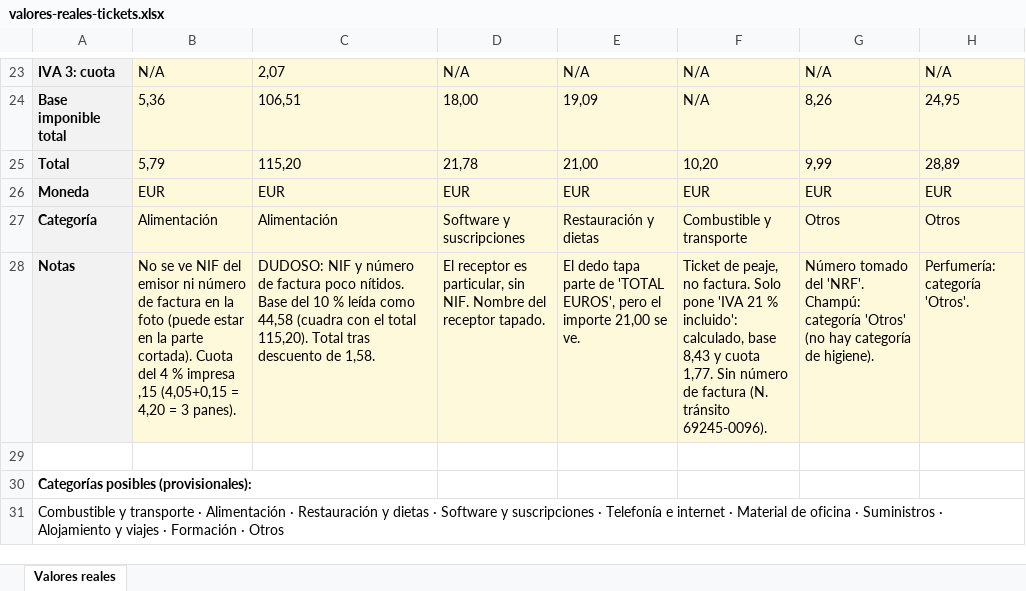
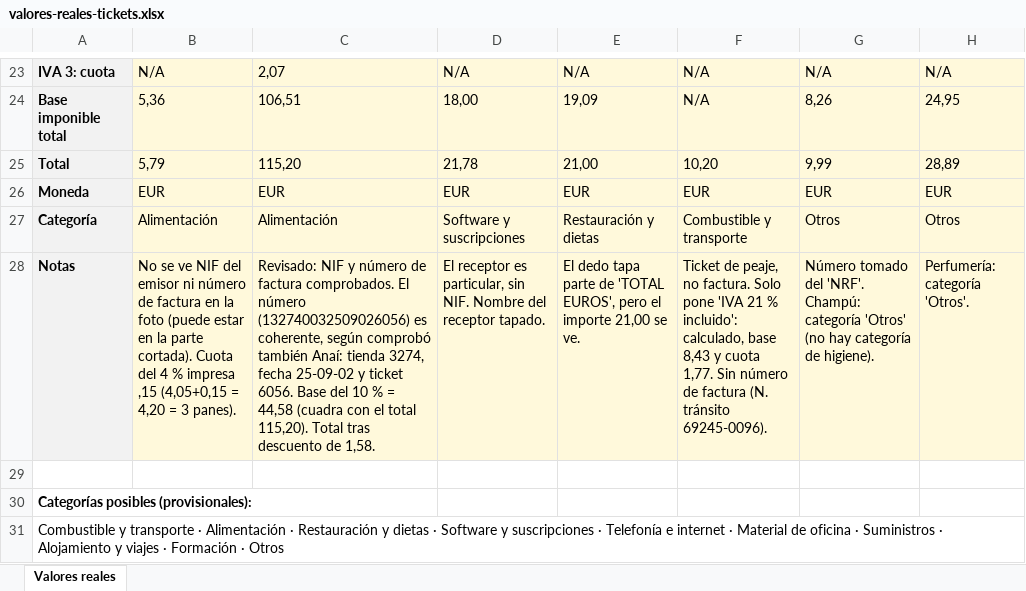
Before and after one commit to Ana-gp/gestion-facturas, an Excel workbook: docs/valores-reales-tickets.xlsx, sheet Valores reales, drawn as a sheet; only a part is shown, gaps mark what is left out; values as stored, in another font and other column widths than the file's, no borders; the diff names each change by its address in the sheet, - before the commit and + after, or states it on an @@ line.

```diff
--- a/docs/valores-reales-tickets.xlsx (sheet Valores reales)
+++ b/docs/valores-reales-tickets.xlsx (sheet Valores reales)
-C28: DUDOSO: NIF y número de factura poco nítidos. Base del 10 % leída como 44,58 (cuadra…
+C28: Revisado: NIF y número de factura comprobados. El número (132740032509026056) es coherente, según comprobó también Anaí: tienda 3274, fecha 25-09-02 y ticket 6056. Base del 10 % = 44,58 (cuadra…
```
Also changed, not shown: 1 other file.
